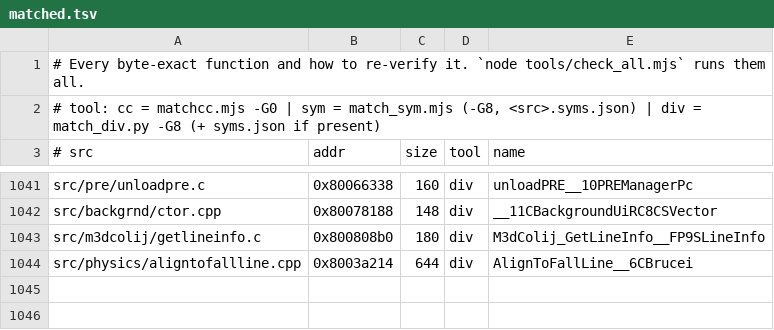
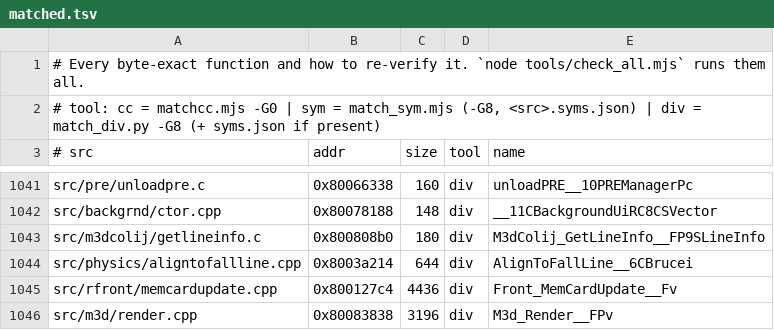
Before and after one commit to LANCommander/THPS, a TSV file: decomp/matched.tsv, drawn as a sheet; only a part is shown, gaps mark what is left out; the diff names each change by its address in the sheet, - before the commit and + after, or states it on an @@ line.

```diff
--- a/decomp/matched.tsv
+++ b/decomp/matched.tsv
+row 1045: src/rfront/memcardupdate.cpp | 0x800127c4 | 4436 | div | Front_MemCardUpdate__Fv
+row 1046: src/m3d/render.cpp | 0x80083838 | 3196 | div | M3d_Render__FPv
```
Also changed, not shown: 4 other files.
